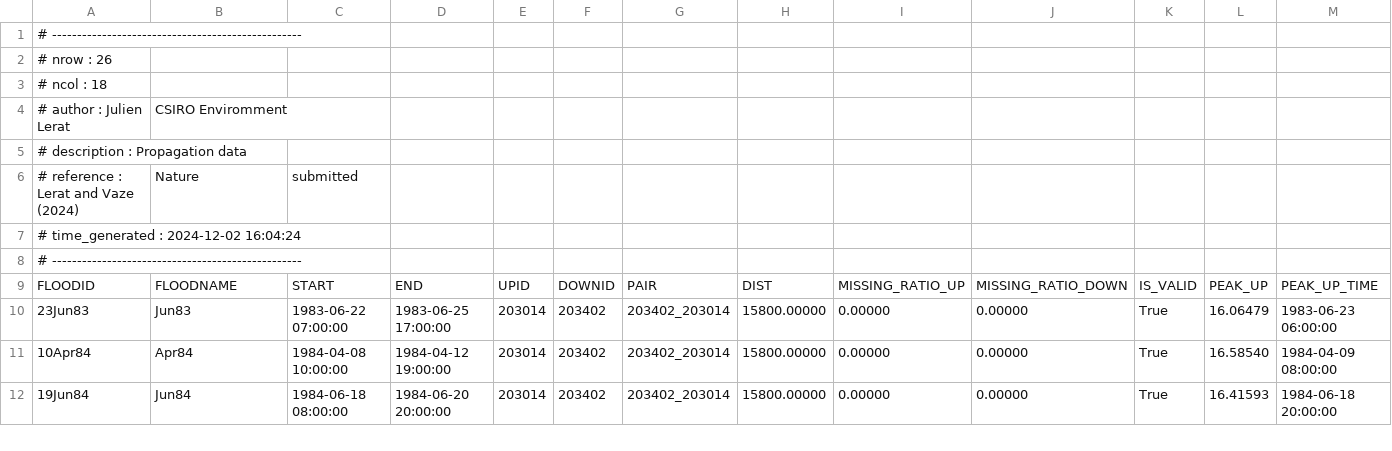
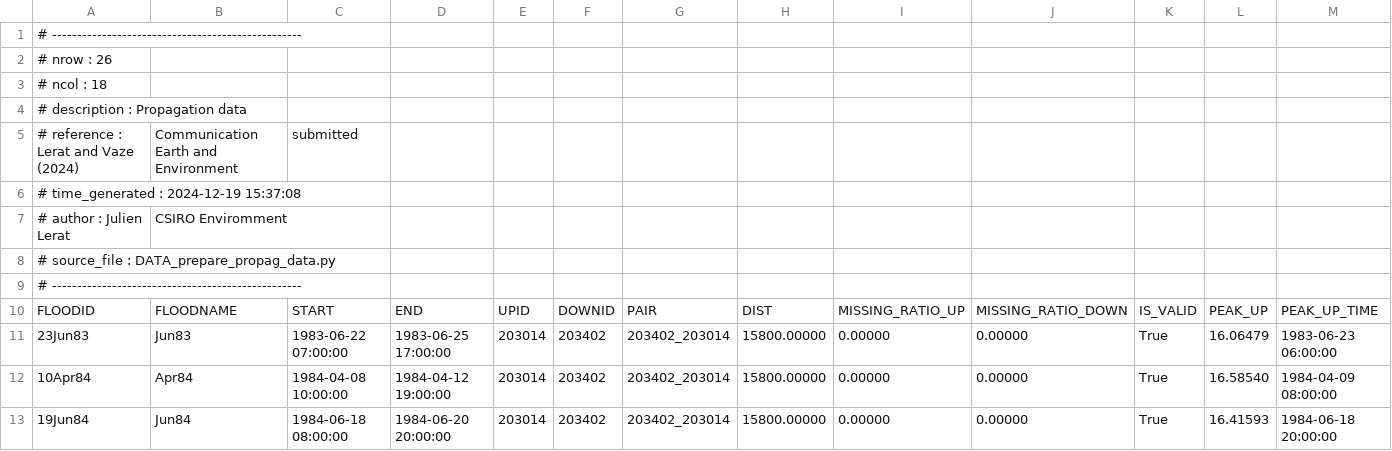
Before and after one commit to jlerat/pyflood2022, a CSV file: data/floods/propag_data.csv, drawn as a sheet; only a part is shown; removed rows and columns are numbered as before the commit, all else as after; rows hold the shown columns only; the diff names each change by its address in the sheet, - before the commit and + after, or states it on an @@ line.

Commit message:
fix: updated data

```diff
--- a/data/floods/propag_data.csv
+++ b/data/floods/propag_data.csv
+row 4: # description : Propagation data
+row 5: # reference : Lerat and Vaze (2024) | Communication Earth and Environment | submitted
+row 6: # time_generated : 2024-12-19 15:37:08
-A8: # description : Propagation data
+A8: # source_file : DATA_prepare_propag_data.py
-row 6: # reference : Lerat and Vaze (2024) | Nature | submitted
-row 7: # time_generated : 2024-12-02 16:04:24
```
Also changed, not shown: data/floods/major_floods.csv, data/floods/streamflow_data_138110.csv, 10 other files.
